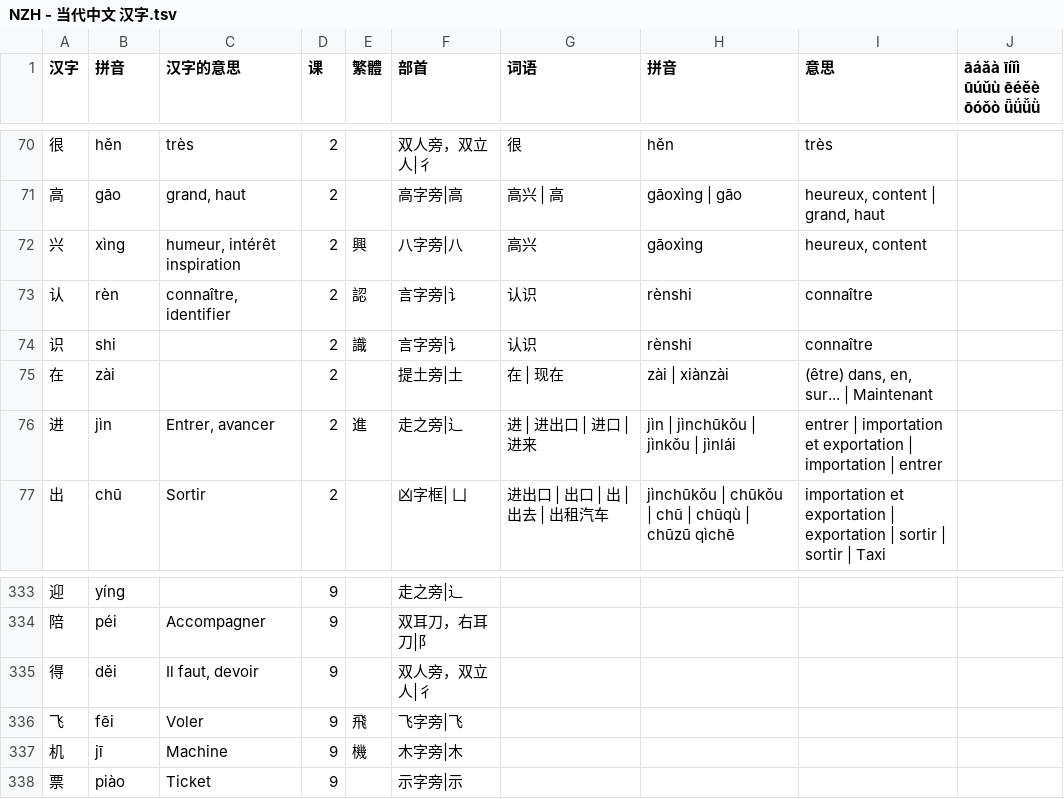
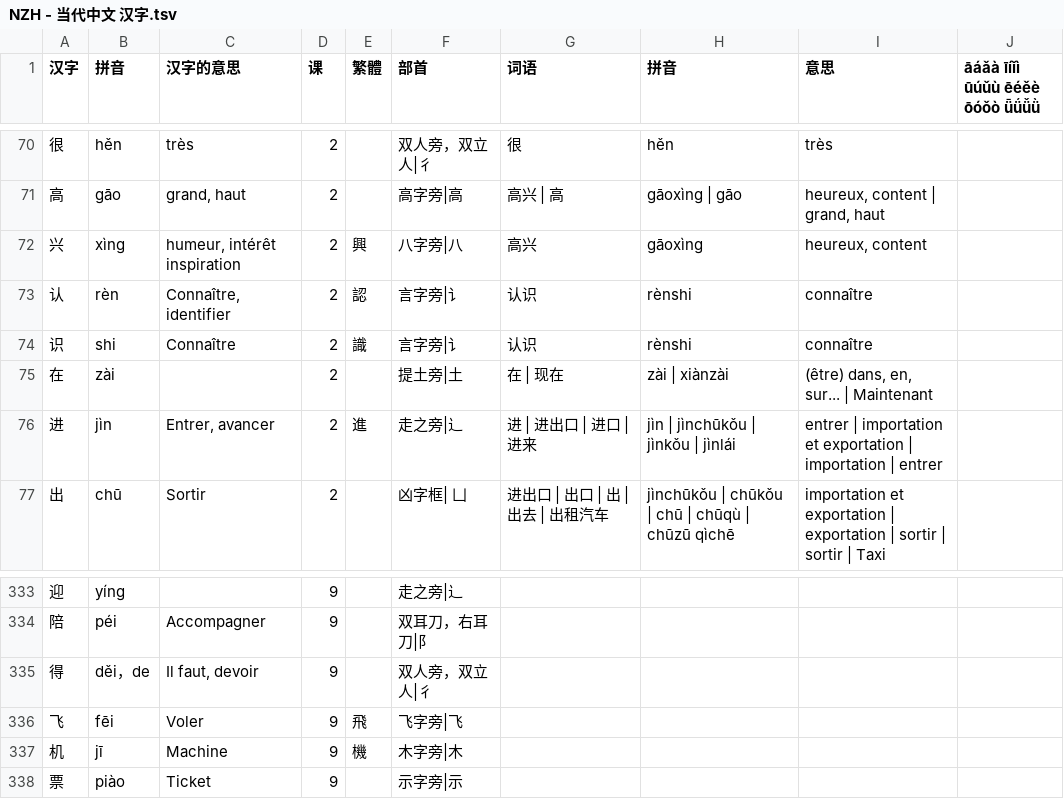
Before and after one commit to jdwebdev/chinois, a TSV file: tsv/NZH - 当代中文 汉字.tsv, drawn as a sheet; only a part is shown, gaps mark what is left out; the diff covers the shown part only.

```diff
--- a/tsv/NZH - 当代中文 汉字.tsv
+++ b/tsv/NZH - 当代中文 汉字.tsv
@@ -72,4 +72,4 @@
 兴	xìng	humeur, intérêt inspiration	2	興	八字旁|八	高兴	gāoxìng	heureux, content	
-认	rèn	connaître, identifier	2	認	言字旁|讠	认识	rènshi	connaître	
-识	shi		2	識	言字旁|讠	认识	rènshi	connaître	
+认	rèn	Connaître, identifier	2	認	言字旁|讠	认识	rènshi	connaître	
+识	shi	Connaître	2	識	言字旁|讠	认识	rènshi	connaître	
 在	zài		2		提土旁|土	在 | 现在	zài | xiànzài	(être) dans, en, sur... | Maintenant	
@@ -334,3 +334,3 @@
 陪	péi	Accompagner	9		双耳刀，右耳刀|阝				
-得	děi	Il faut, devoir	9		双人旁，双立人|彳				
+得	děi，de	Il faut, devoir	9		双人旁，双立人|彳				
 飞	fēi	Voler	9	飛	飞字旁|飞				
```
Also changed, not shown: 27 added rows elsewhere in this file, tsv/NZH - 例子.tsv, tsv/NZH - 当代中文 课本.tsv, 2 other files.
